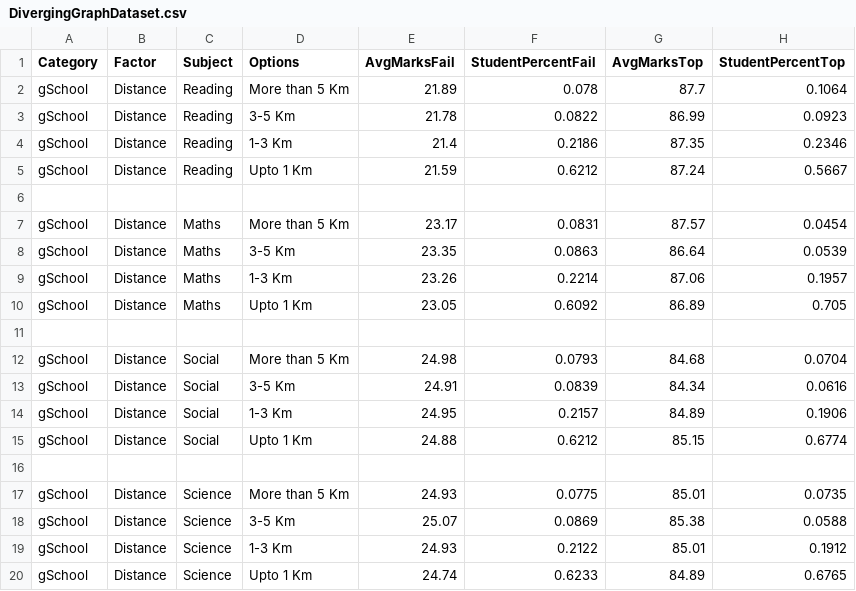
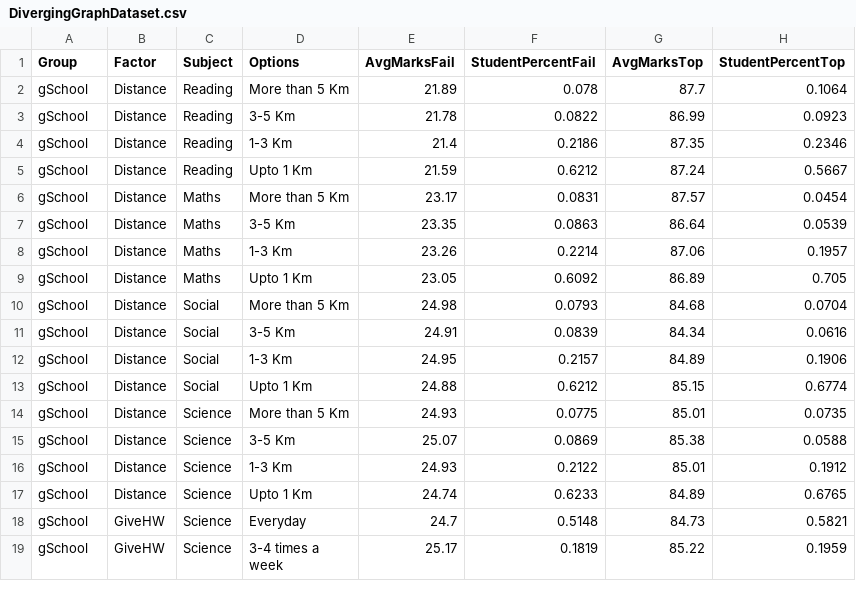
Before and after one commit to holy-devil/nas-dataviz, a CSV file: datasets/nas/DivergingGraphDataset.csv, drawn as a sheet; only a part is shown; the shorter side is filled out with more unchanged rows; the diff covers the shown part only.

```diff
--- a/datasets/nas/DivergingGraphDataset.csv
+++ b/datasets/nas/DivergingGraphDataset.csv
@@ -1 +1 @@
-Category,Factor,Subject,Options,AvgMarksFail,StudentPercentFail,AvgMarksTop,StudentPercentTop,,
+Group,Factor,Subject,Options,AvgMarksFail,StudentPercentFail,AvgMarksTop,StudentPercentTop,
@@ -6 +5,0 @@ gSchool,Distance,Reading,Upto 1 Km,21.59,0.6212,87.24,0.5667,,
-,,,,,,,,,
@@ -11 +9,0 @@ gSchool,Distance,Maths,Upto 1 Km,23.05,0.6092,86.89,0.705,,
-,,,,,,,,,
@@ -16 +13,0 @@ gSchool,Distance,Social,Upto 1 Km,24.88,0.6212,85.15,0.6774,,
-,,,,,,,,,
```
Also changed, not shown: 72 removed rows elsewhere in this file, 1 other file.
